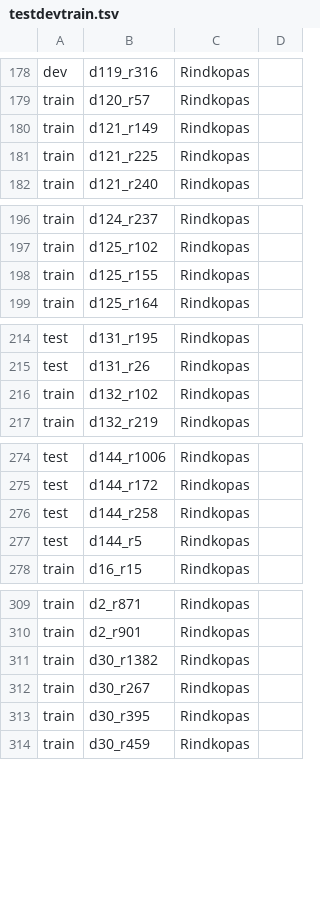
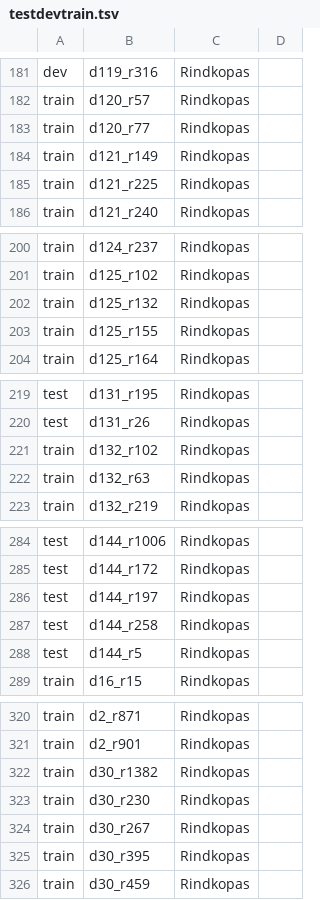
Before and after one commit to LUMII-AILab/CorporaTools, a TSV file: Docs/testdevtrain.tsv, drawn as a sheet; only a part is shown, gaps mark what is left out; the diff covers the shown part only.

```diff
--- a/Docs/testdevtrain.tsv
+++ b/Docs/testdevtrain.tsv
@@ -179,2 +182,3 @@ dev	d119_r316	Rindkopas
 train	d120_r57	Rindkopas
+train	d120_r77	Rindkopas
 train	d121_r149	Rindkopas
@@ -197,2 +201,3 @@ train	d124_r237	Rindkopas
 train	d125_r102	Rindkopas
+train	d125_r132	Rindkopas
 train	d125_r155	Rindkopas
@@ -216,2 +221,3 @@ test	d131_r26	Rindkopas
 train	d132_r102	Rindkopas
+train	d132_r63	Rindkopas
 train	d132_r219	Rindkopas
@@ -275,2 +285,3 @@ test	d144_r1006	Rindkopas
 test	d144_r172	Rindkopas
+test	d144_r197	Rindkopas
 test	d144_r258	Rindkopas
@@ -311,2 +322,3 @@ train	d2_r901	Rindkopas
 train	d30_r1382	Rindkopas
+train	d30_r230	Rindkopas
 train	d30_r267	Rindkopas
```
Also changed, not shown: 14 added rows elsewhere in this file.
